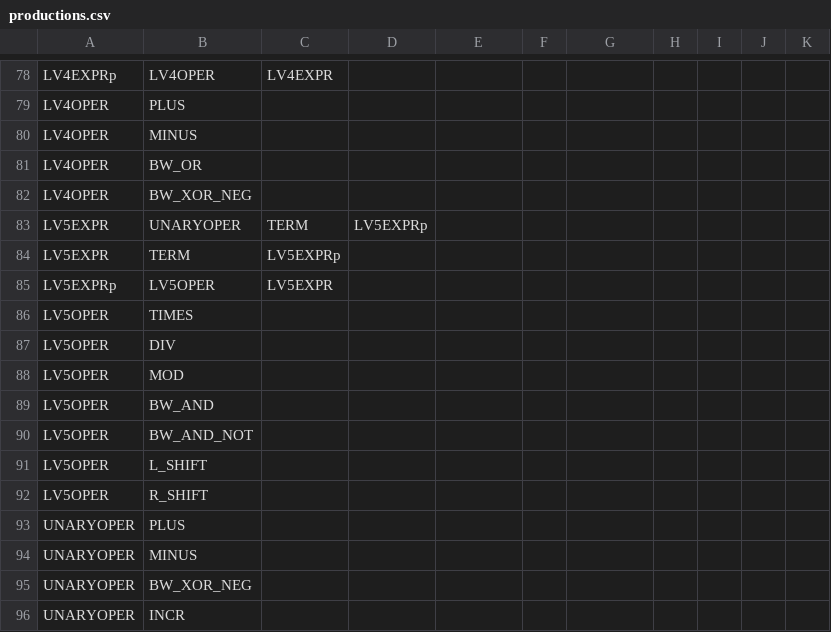
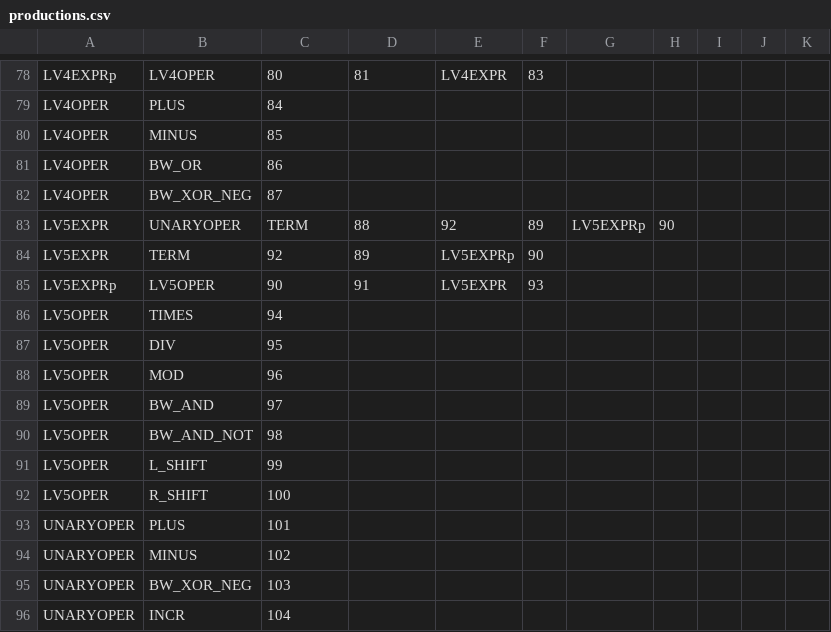
Before and after one commit to aculquicondor/AlGo_compiler, a CSV file: productions.csv, drawn as a sheet; only a part is shown, gaps mark what is left out; the diff covers the shown part only; the diff names each change by its address in the sheet, - before the commit and + after, or states it on an @@ line.

```diff
--- a/productions.csv
+++ b/productions.csv
-C78: LV4EXPR
+C78: 80
-D78: (empty)
+D78: 81
-E78: (empty)
+E78: LV4EXPR
-F78: (empty)
+F78: 83
-C79: (empty)
+C79: 84
-C80: (empty)
+C80: 85
-C81: (empty)
+C81: 86
-C82: (empty)
+C82: 87
-D83: LV5EXPRp
+D83: 88
-E83: (empty)
+E83: 92
-F83: (empty)
+F83: 89
-G83: (empty)
+G83: LV5EXPRp
-H83: (empty)
+H83: 90
-C84: LV5EXPRp
+C84: 92
-D84: (empty)
+D84: 89
-E84: (empty)
+E84: LV5EXPRp
-F84: (empty)
+F84: 90
-C85: LV5EXPR
+C85: 90
-D85: (empty)
+D85: 91
-E85: (empty)
+E85: LV5EXPR
-F85: (empty)
+F85: 93
-C86: (empty)
+C86: 94
-C87: (empty)
+C87: 95
-C88: (empty)
+C88: 96
-C89: (empty)
+C89: 97
-C90: (empty)
+C90: 98
-C91: (empty)
+C91: 99
-C92: (empty)
+C92: 100
-C93: (empty)
+C93: 101
-C94: (empty)
+C94: 102
-C95: (empty)
+C95: 103
-C96: (empty)
+C96: 104
```
Also changed, not shown: 48 edited cells elsewhere in this file, 3 other files.
